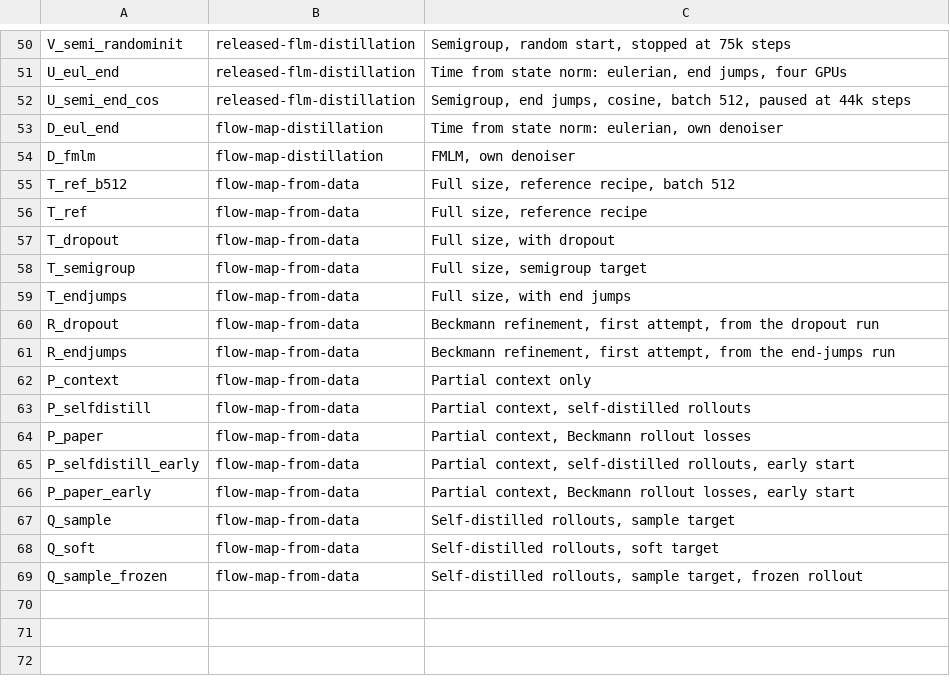
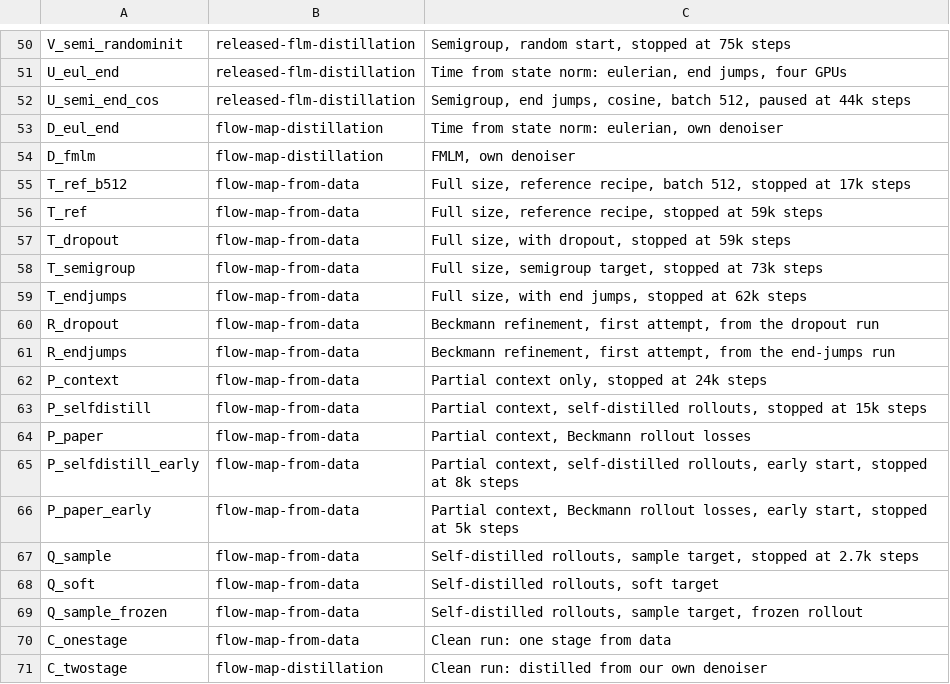
Before and after one commit to martindrieux/discrete-eqfm, a TSV file: jobs/names.tsv, drawn as a sheet; only a part is shown, gaps mark what is left out.

Commit message:
Clean from-scratch runs: one stage and two stage, batch 512, cosine decay

```diff
--- a/jobs/names.tsv
+++ b/jobs/names.tsv
@@ -54,16 +54,18 @@ D_eul_end	flow-map-distillation	Time from state norm: eulerian, own denoiser
 D_fmlm	flow-map-distillation	FMLM, own denoiser
-T_ref_b512	flow-map-from-data	Full size, reference recipe, batch 512
-T_ref	flow-map-from-data	Full size, reference recipe
-T_dropout	flow-map-from-data	Full size, with dropout
-T_semigroup	flow-map-from-data	Full size, semigroup target
-T_endjumps	flow-map-from-data	Full size, with end jumps
+T_ref_b512	flow-map-from-data	Full size, reference recipe, batch 512, stopped at 17k steps
+T_ref	flow-map-from-data	Full size, reference recipe, stopped at 59k steps
+T_dropout	flow-map-from-data	Full size, with dropout, stopped at 59k steps
+T_semigroup	flow-map-from-data	Full size, semigroup target, stopped at 73k steps
+T_endjumps	flow-map-from-data	Full size, with end jumps, stopped at 62k steps
 R_dropout	flow-map-from-data	Beckmann refinement, first attempt, from the dropout run
 R_endjumps	flow-map-from-data	Beckmann refinement, first attempt, from the end-jumps run
-P_context	flow-map-from-data	Partial context only
-P_selfdistill	flow-map-from-data	Partial context, self-distilled rollouts
+P_context	flow-map-from-data	Partial context only, stopped at 24k steps
+P_selfdistill	flow-map-from-data	Partial context, self-distilled rollouts, stopped at 15k steps
 P_paper	flow-map-from-data	Partial context, Beckmann rollout losses
-P_selfdistill_early	flow-map-from-data	Partial context, self-distilled rollouts, early start
-P_paper_early	flow-map-from-data	Partial context, Beckmann rollout losses, early start
-Q_sample	flow-map-from-data	Self-distilled rollouts, sample target
+P_selfdistill_early	flow-map-from-data	Partial context, self-distilled rollouts, early start, stopped at 8k steps
+P_paper_early	flow-map-from-data	Partial context, Beckmann rollout losses, early start, stopped at 5k steps
+Q_sample	flow-map-from-data	Self-distilled rollouts, sample target, stopped at 2.7k steps
 Q_soft	flow-map-from-data	Self-distilled rollouts, soft target
 Q_sample_frozen	flow-map-from-data	Self-distilled rollouts, sample target, frozen rollout
+C_onestage	flow-map-from-data	Clean run: one stage from data
+C_twostage	flow-map-distillation	Clean run: distilled from our own denoiser
```
Also changed, not shown: 4 other files.
